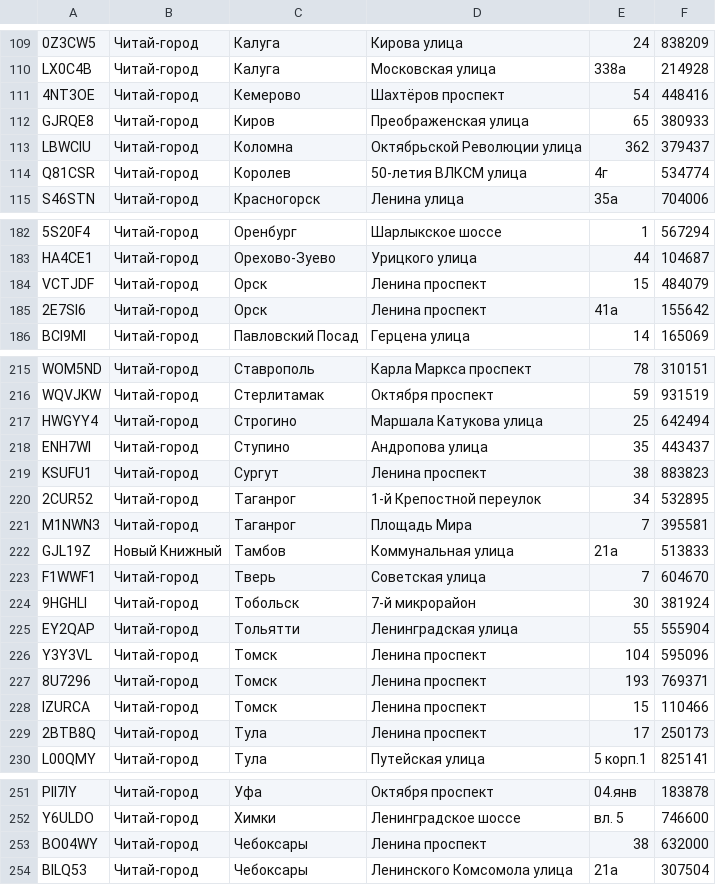
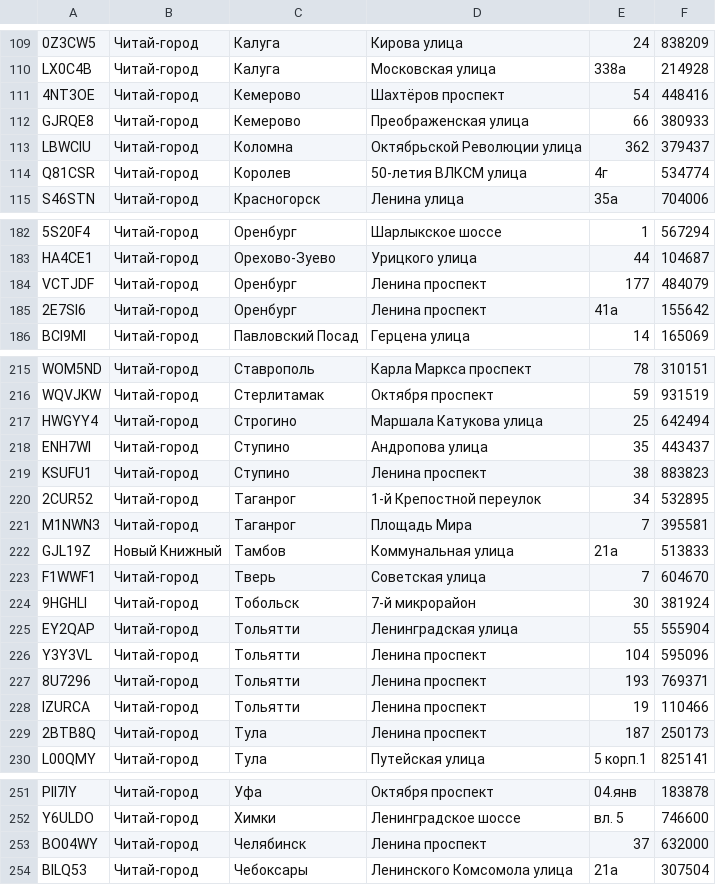
Before and after one commit to AnastasiaKhilko/BI-Lab-2017, a CSV file: _0. DWH/Projects/Saida Melikava/dwso/sa_scr/src_files/chit_fin.csv, drawn as a sheet; only a part is shown, gaps mark what is left out; the diff names each change by its address in the sheet, - before the commit and + after, or states it on an @@ line.

Commit message:
[project] finished.

```diff
--- a/_0. DWH/Projects/Saida Melikava/dwso/sa_scr/src_files/chit_fin.csv
+++ b/_0. DWH/Projects/Saida Melikava/dwso/sa_scr/src_files/chit_fin.csv
-C112: Киров
+C112: Кемерово
-E112: 65
+E112: 66
-C184:C185: Орск
+C184:C185: Оренбург
-E184: 15
+E184: 177
-C219: Сургут
+C219: Ступино
-C226:C228: Томск
+C226:C228: Тольятти
-E228: 15
+E228: 19
-E229: 17
+E229: 187
-C253: Чебоксары
+C253: Челябинск
-E253: 38
+E253: 37
```
Also changed, not shown: 8 other files.
